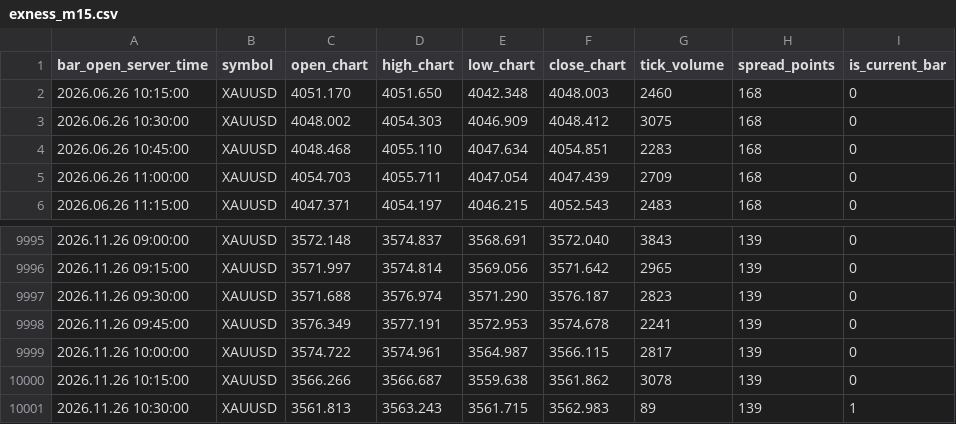
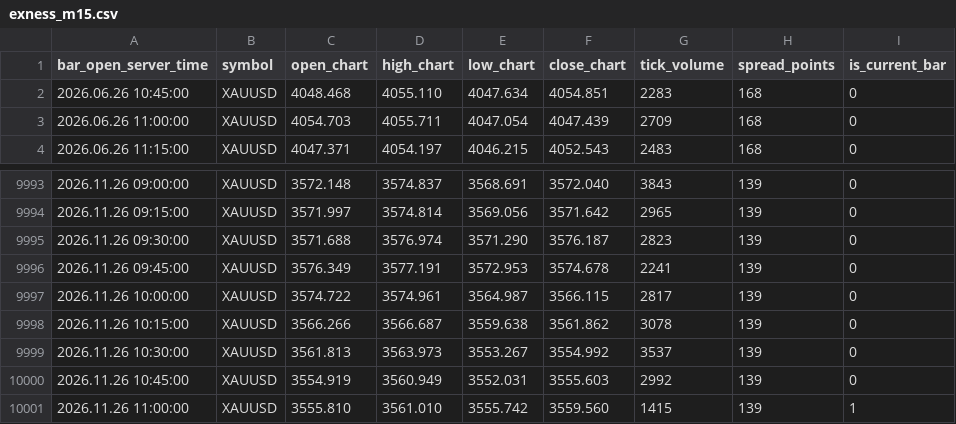
Before and after one commit to nkrabby/gold-terminal, a CSV file: market/exness_m15.csv, drawn as a sheet; only a part is shown, gaps mark what is left out.

Commit message:
data: refresh Exness XAUUSD market snapshot

```diff
--- a/market/exness_m15.csv
+++ b/market/exness_m15.csv
@@ -1,4 +1,2 @@
 bar_open_server_time,symbol,open_chart,high_chart,low_chart,close_chart,tick_volume,spread_points,is_current_bar
-2026.06.26 10:15:00,XAUUSD,4051.170,4051.650,4042.348,4048.003,2460,168,0
-2026.06.26 10:30:00,XAUUSD,4048.002,4054.303,4046.909,4048.412,3075,168,0
 2026.06.26 10:45:00,XAUUSD,4048.468,4055.110,4047.634,4054.851,2283,168,0
@@ -10000,2 +9998,4 @@ bar_open_server_time,symbol,open_chart,high_chart,low_chart,close_chart,tick_vol
 2026.11.26 10:15:00,XAUUSD,3566.266,3566.687,3559.638,3561.862,3078,139,0
-2026.11.26 10:30:00,XAUUSD,3561.813,3563.243,3561.715,3562.983,89,139,1
+2026.11.26 10:30:00,XAUUSD,3561.813,3563.973,3553.267,3554.992,3537,139,0
+2026.11.26 10:45:00,XAUUSD,3554.919,3560.949,3552.031,3555.603,2992,139,0
+2026.11.26 11:00:00,XAUUSD,3555.810,3561.010,3555.742,3559.560,1415,139,1
```
Also changed, not shown: market/exness_h1.csv, 1 other file.
